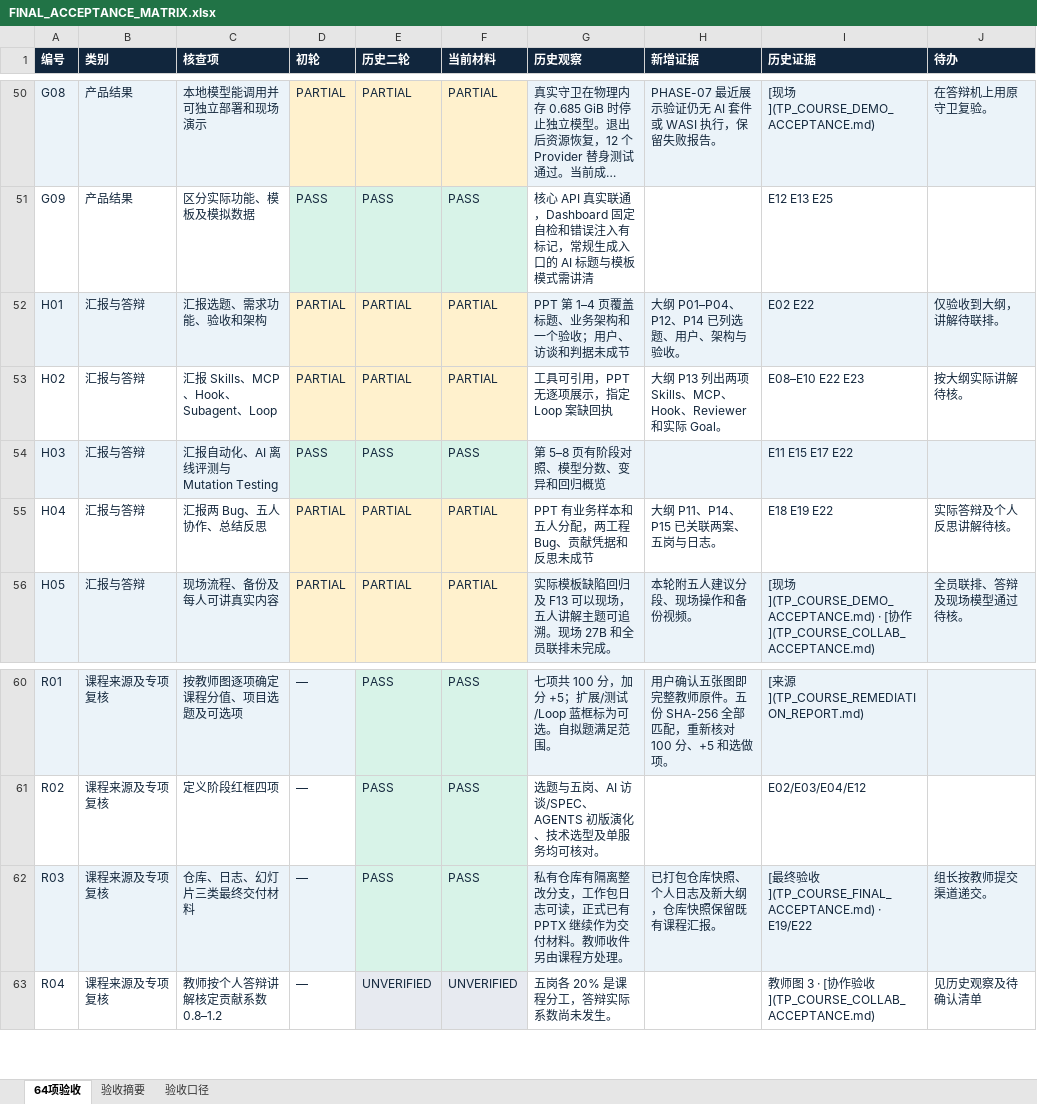
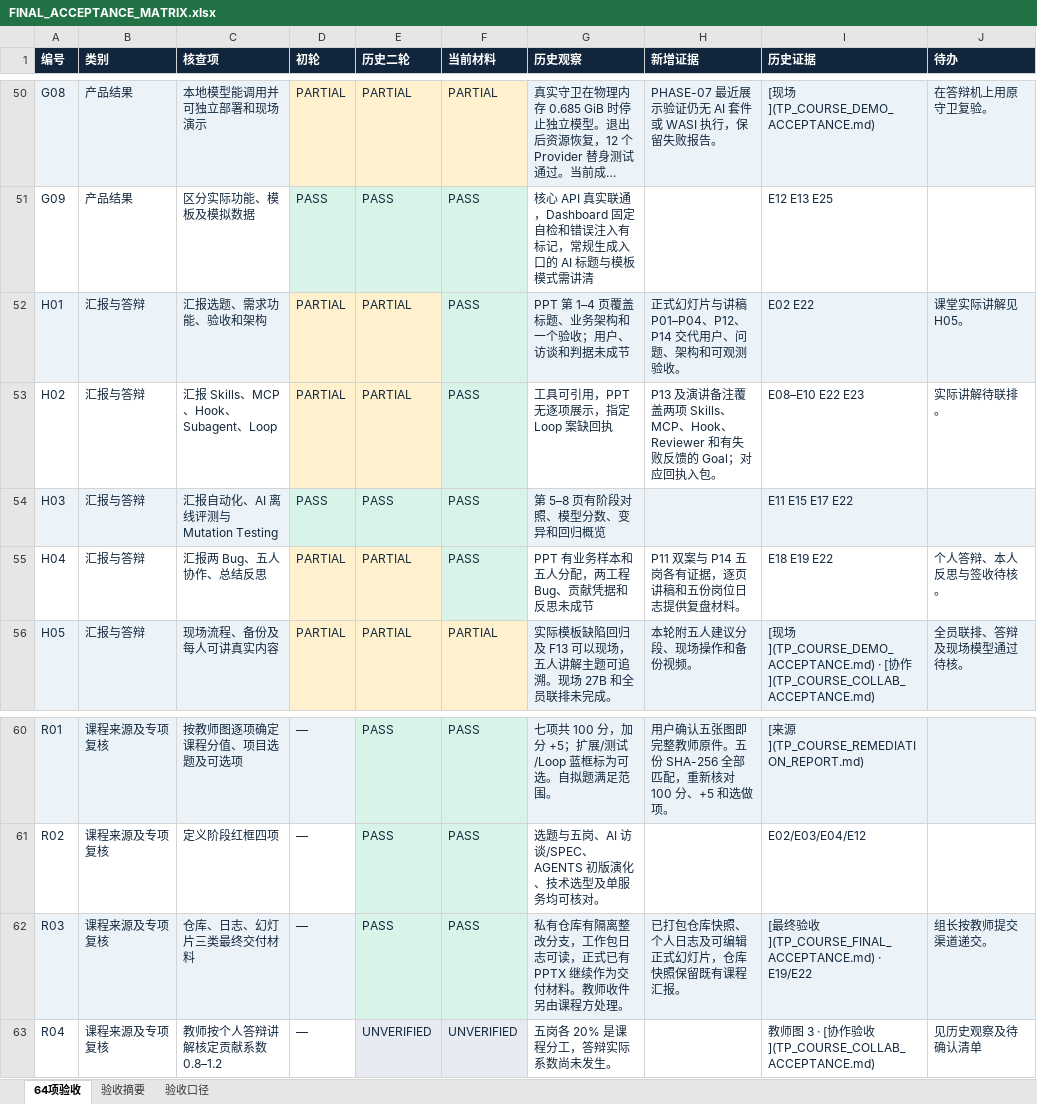
Before and after one commit to cstwd/TestPilot-AI-, an Excel workbook: presentation/TP-FINAL-DELIVERY-001/07_FINAL_REPORT/FINAL_ACCEPTANCE_MATRIX.xlsx, sheet 64项验收, drawn as a sheet; only a part is shown, gaps mark what is left out; long unchanged cells end in …; values as stored, in another font and other column widths than the file's, no borders; the diff names each change by its address in the sheet, - before the commit and + after, or states it on an @@ line.

```diff
--- a/presentation/TP-FINAL-DELIVERY-001/07_FINAL_REPORT/FINAL_ACCEPTANCE_MATRIX.xlsx (sheet 64项验收)
+++ b/presentation/TP-FINAL-DELIVERY-001/07_FINAL_REPORT/FINAL_ACCEPTANCE_MATRIX.xlsx (sheet 64项验收)
-F52:F53 (当前材料): PARTIAL
+F52:F53 (当前材料): PASS
-F52:F53 fill: #FFF1CD
+F52:F53 fill: #D8F3E8
-H52 (新增证据): 大纲 P01–P04、P12、P14 已列选题、用户、架构与验收。
+H52 (新增证据): 正式幻灯片与讲稿 P01–P04、P12、P14 交代用户、问题、架构和可观测验收。
-J52 (待办): 仅验收到大纲，讲解待联排。
+J52 (待办): 课堂实际讲解见 H05。
-H53 (新增证据): 大纲 P13 列出两项 Skills、MCP、Hook、Reviewer 和实际 Goal。
+H53 (新增证据): P13 及演讲备注覆盖两项 Skills、MCP、Hook、Reviewer 和有失败反馈的 Goal；对应回执入包。
-J53 (待办): 按大纲实际讲解待核。
+J53 (待办): 实际讲解待联排。
-F55 (当前材料): PARTIAL
+F55 (当前材料): PASS
-F55 fill: #FFF1CD
+F55 fill: #D8F3E8
-H55 (新增证据): 大纲 P11、P14、P15 已关联两案、五岗与日志。
+H55 (新增证据): P11 双案与 P14 五岗各有证据，逐页讲稿和五份岗位日志提供复盘材料。
-J55 (待办): 实际答辩及个人反思讲解待核。
+J55 (待办): 个人答辩、本人反思与签收待核。
-H62 (新增证据): 已打包仓库快照、个人日志及新大纲，仓库快照保留既有课程汇报。
+H62 (新增证据): 已打包仓库快照、个人日志及可编辑正式幻灯片，仓库快照保留既有课程汇报。
```
Also changed, not shown: sheet 验收摘要, sheet 验收口径, 51 other files.
